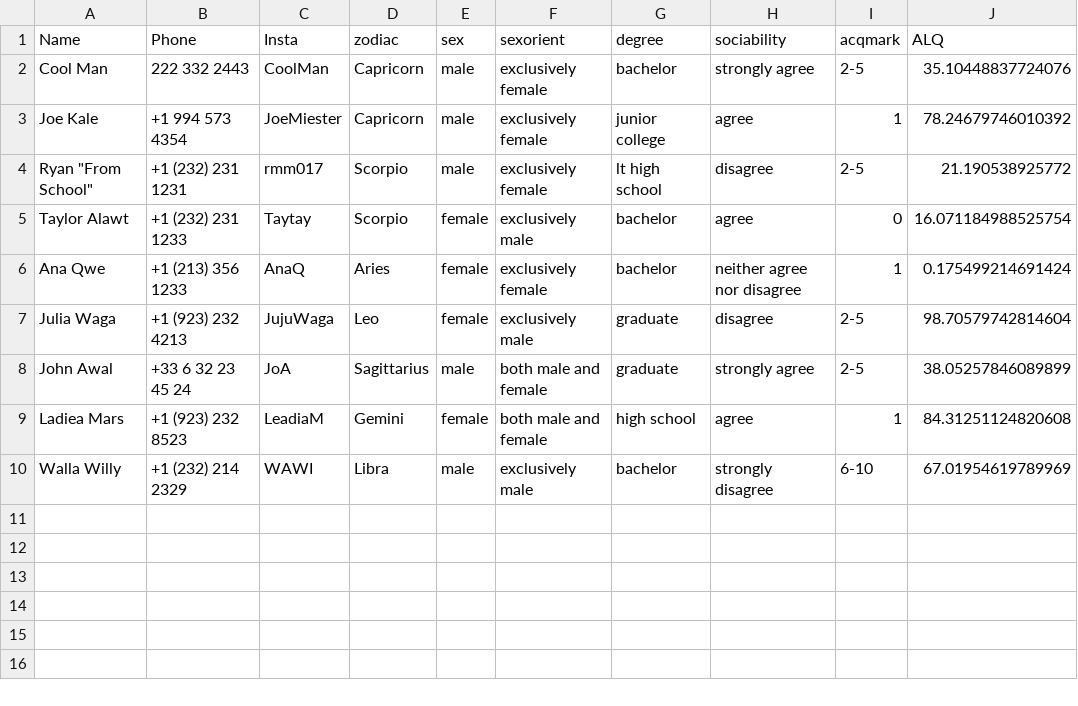
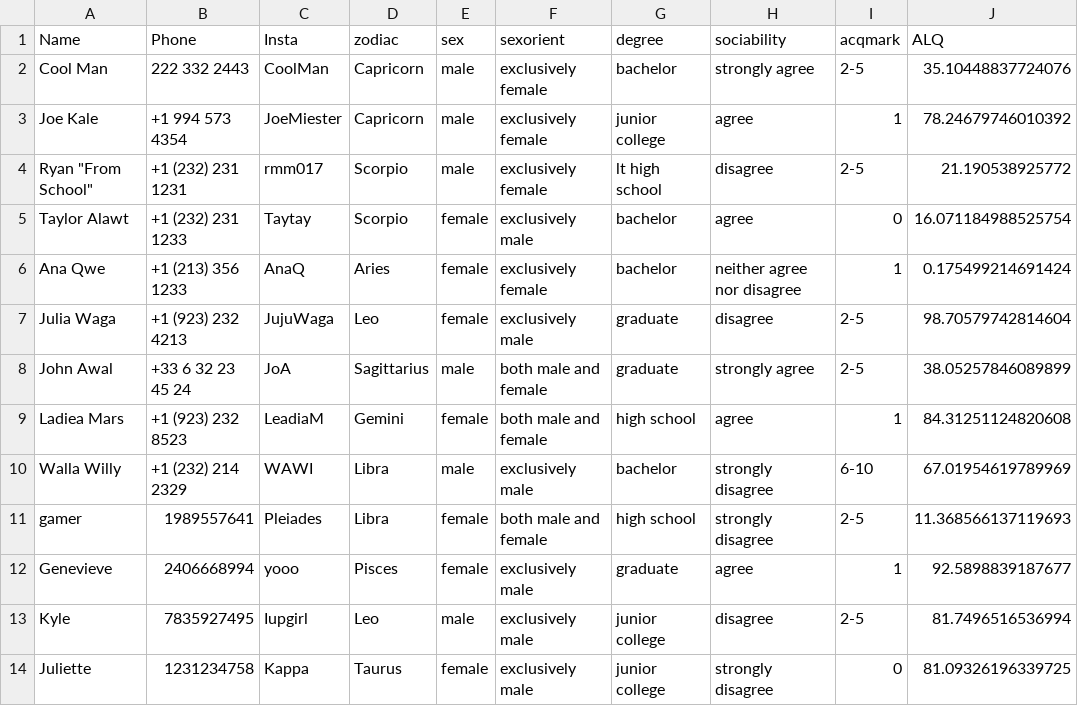
Before and after one commit to ColeH02/Pleiades, a CSV file: resource/pleiadesUserDatabase.csv, drawn as a sheet.

```diff
--- a/resource/pleiadesUserDatabase.csv
+++ b/resource/pleiadesUserDatabase.csv
@@ -10 +10,5 @@ Ladiea Mars,+1 (923) 232 8523,LeadiaM,Gemini,female,both male and female,high sc
 Walla Willy,+1 (232) 214 2329,WAWI,Libra,male,exclusively male,bachelor,strongly disagree,6-10,67.01954619789969
+gamer,1989557641,Pleiades,Libra,female,both male and female,high school,strongly disagree,2-5,11.368566137119693
+Genevieve,2406668994,yooo,Pisces,female,exclusively male,graduate,agree,1,92.5898839187677
+Kyle,7835927495,Iupgirl,Leo,male,exclusively male,junior college,disagree,2-5,81.7496516536994
+Juliette,1231234758,Kappa,Taurus,female,exclusively male,junior college,strongly disagree,0,81.09326196339725
```
Also changed, not shown: 2 other files.
